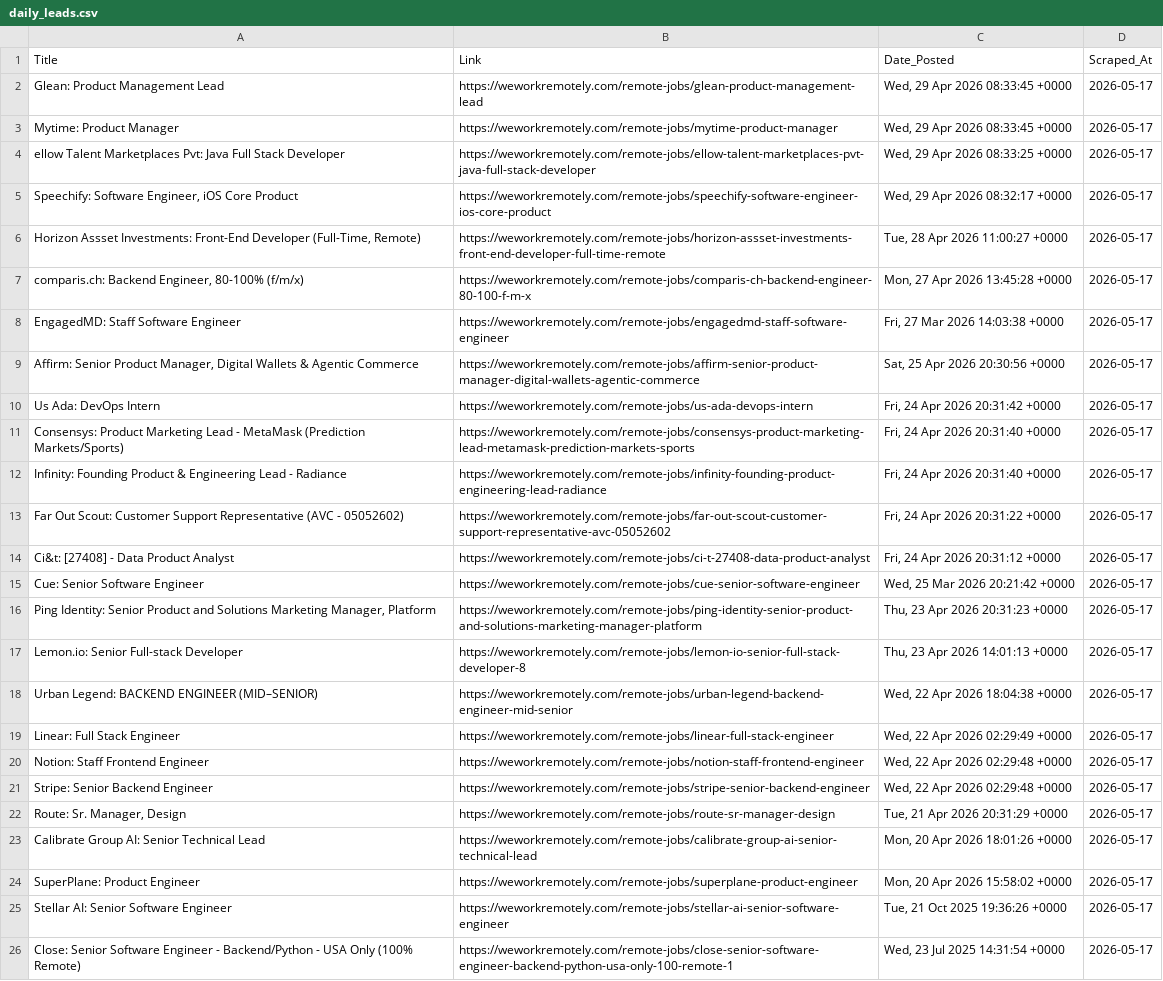
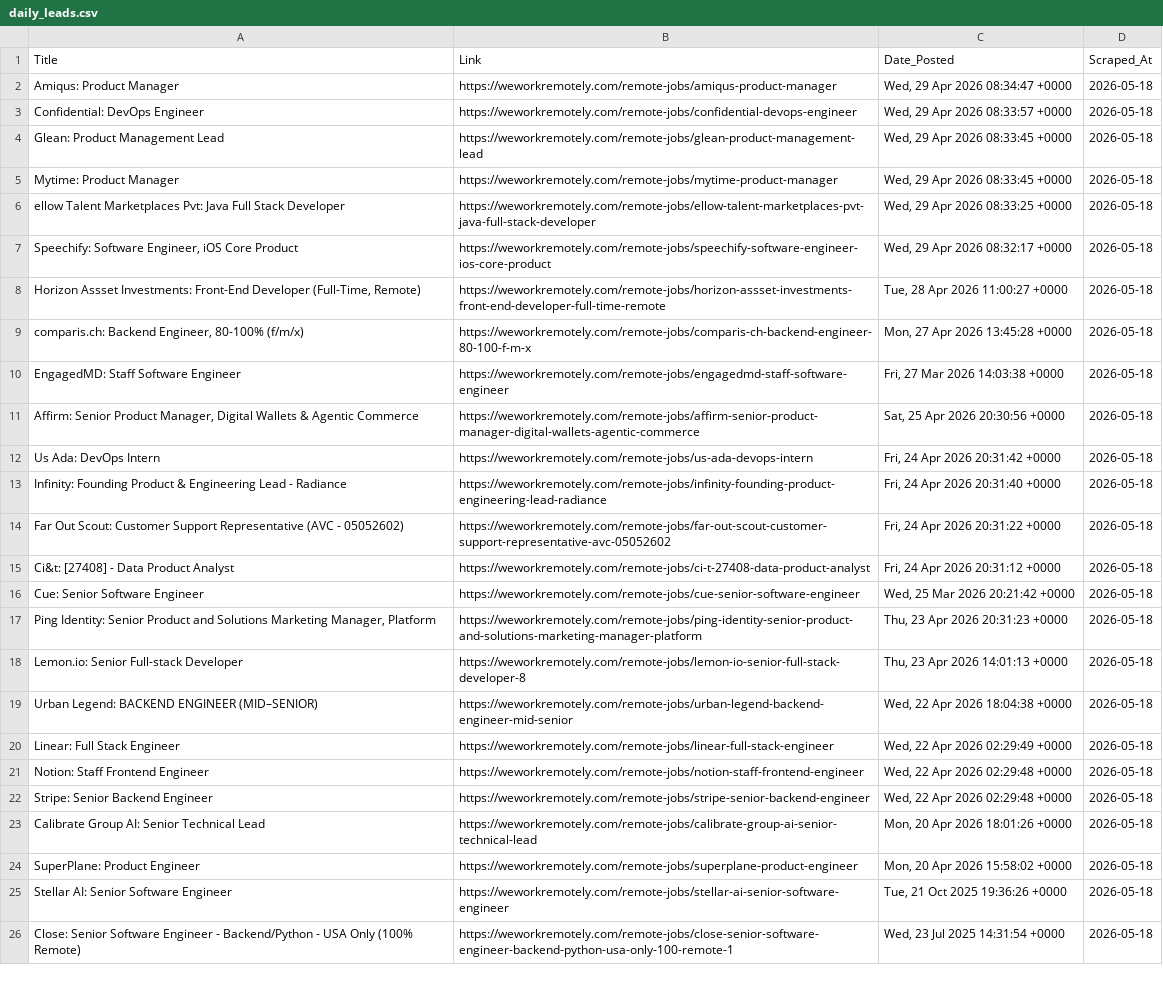
Before and after one commit to Aravindsetti77/data-goldmine, a CSV file: daily_leads.csv, drawn as a sheet; removed rows and columns are numbered as before the commit, all else as after; the diff names each change by its address in the sheet, - before the commit and + after, or states it on an @@ line.

```diff
--- a/daily_leads.csv
+++ b/daily_leads.csv
+row 2: Amiqus: Product Manager | https://weworkremotely.com/remote-jobs/amiqus-product-manager | Wed, 29 Apr 2026 08:34:47 +0000 | 2026-05-18
+row 3: Confidential: DevOps Engineer | https://weworkremotely.com/remote-jobs/confidential-devops-engineer | Wed, 29 Apr 2026 08:33:57 +0000 | 2026-05-18
-D4:D12 (Scraped_At): 2026-05-17
+D4:D12 (Scraped_At): 2026-05-18
-row 11: Consensys: Product Marketing Lead - MetaMask (Prediction Markets/Sports) | https://weworkremotely.com/remote-jobs/consensys-product-marketing-lead-metamask-prediction-markets-sports | Fri, 24 Apr 2026 20:31:40 +0000 | 2026-05-17
-D13:D22 (Scraped_At): 2026-05-17
+D13:D22 (Scraped_At): 2026-05-18
-row 22: Route: Sr. Manager, Design | https://weworkremotely.com/remote-jobs/route-sr-manager-design | Tue, 21 Apr 2026 20:31:29 +0000 | 2026-05-17
-D23:D26 (Scraped_At): 2026-05-17
+D23:D26 (Scraped_At): 2026-05-18
```
